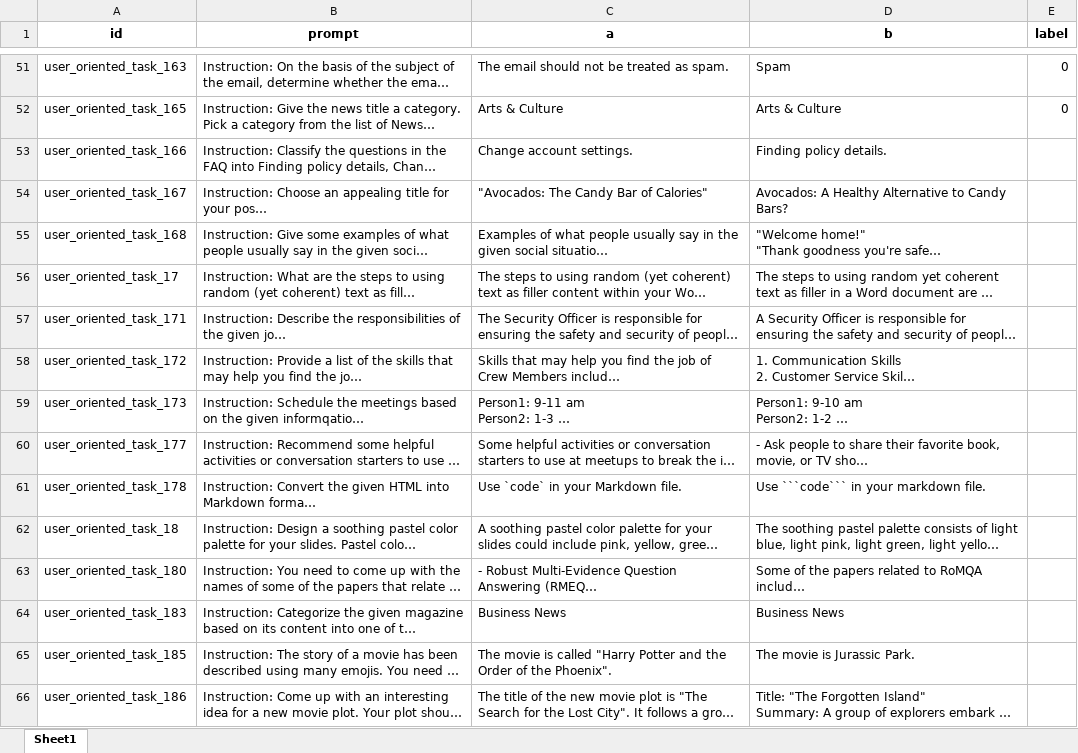
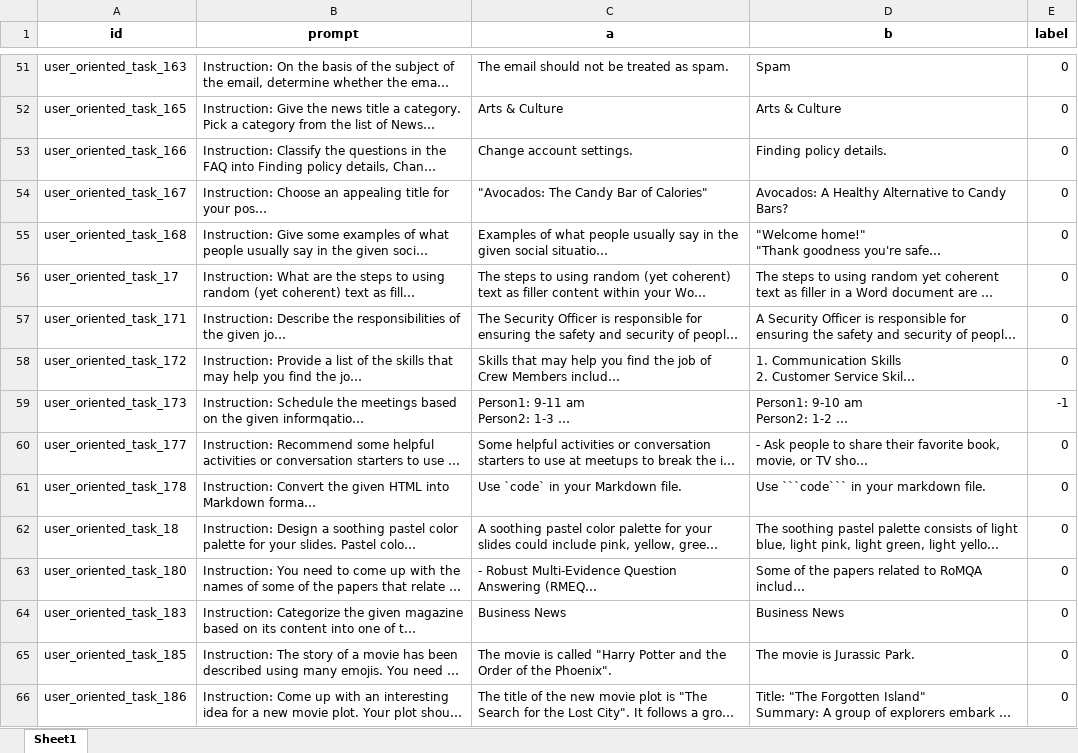
Before and after one commit to kuk/rulm-sbs, an Excel workbook: sbs/user_oriented_en/chainyo_7b_alpaca_lora_gusev_7b_en_alpaca_lora.xlsx, sheet Sheet1, drawn as a sheet; only a part is shown, gaps mark what is left out; long unchanged cells end in …; values as stored, in another font and other column widths than the file's, no borders; the diff covers the shown part only; the diff names each change by its address in the sheet, - before the commit and + after, or states it on an @@ line.

```diff
--- a/sbs/user_oriented_en/chainyo_7b_alpaca_lora_gusev_7b_en_alpaca_lora.xlsx (sheet Sheet1)
+++ b/sbs/user_oriented_en/chainyo_7b_alpaca_lora_gusev_7b_en_alpaca_lora.xlsx (sheet Sheet1)
-E53:E58 (label): (empty)
+E53:E58 (label): 0
-E59 (label): (empty)
+E59 (label): -1
-E60:E66 (label): (empty)
+E60:E66 (label): 0
```
Also changed, not shown: 35 edited cells elsewhere in this sheet, 1 other file.
